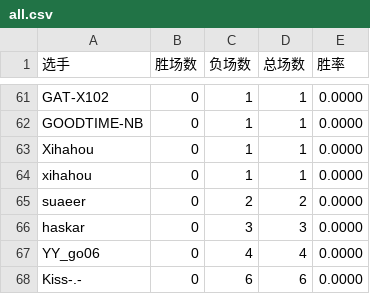
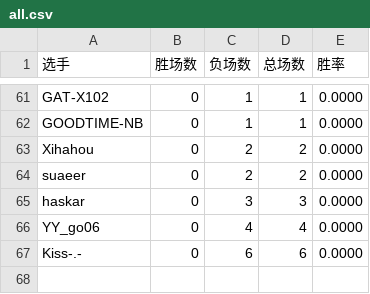
Before and after one commit to GGrush-Doudizhu/GGrush-Doudizhu.github.io, a CSV file: data/all.csv, drawn as a sheet; only a part is shown, gaps mark what is left out.

Commit message:
correct Xihahou

```diff
--- a/data/all.csv
+++ b/data/all.csv
@@ -62,4 +62,3 @@ GAT-X102,0,1,1,0.0000
 GOODTIME-NB,0,1,1,0.0000
-Xihahou,0,1,1,0.0000
-xihahou,0,1,1,0.0000
+Xihahou,0,2,2,0.0000
 suaeer,0,2,2,0.0000
```
Also changed, not shown: data/nongmin.csv, data/pinnong.csv.
